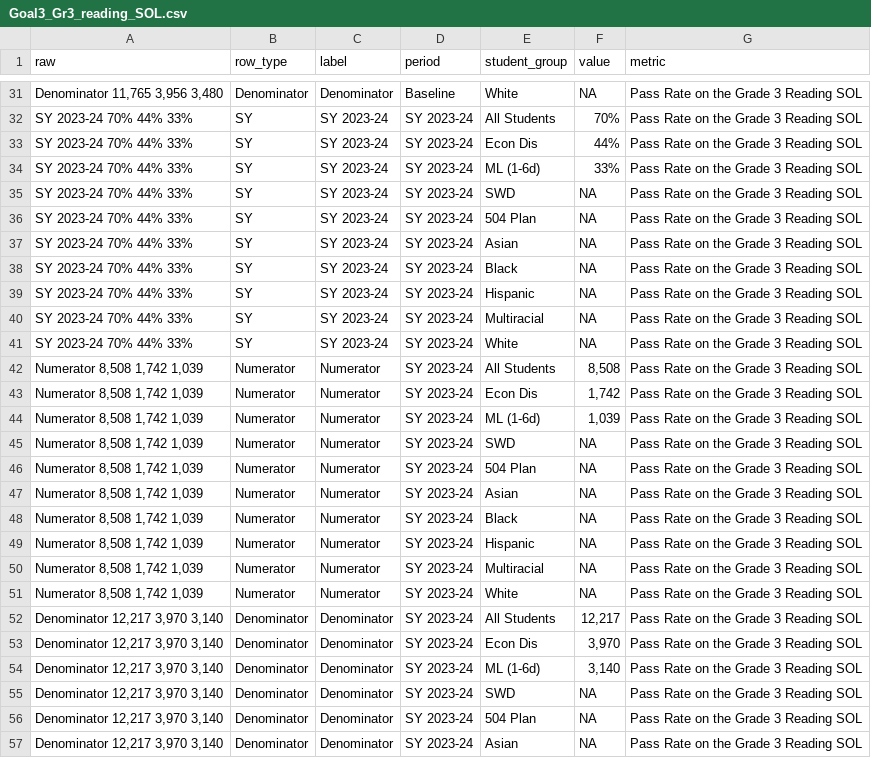
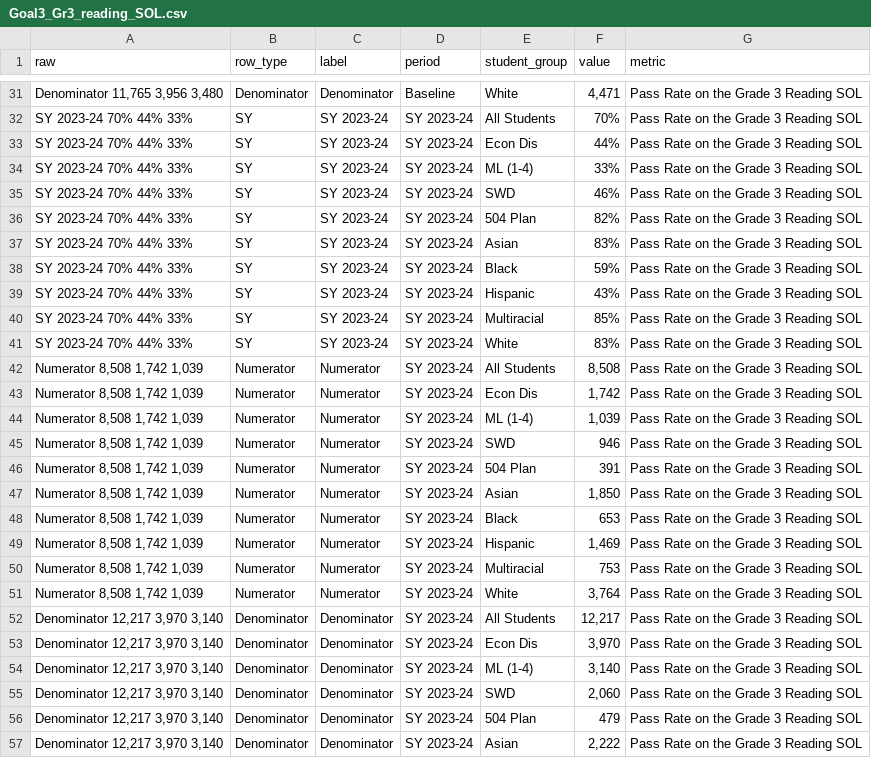
Before and after one commit to gsarfaty/goals, a CSV file: Data_public/Goal3_Gr3_reading_SOL.csv, drawn as a sheet; only a part is shown, gaps mark what is left out; the diff covers the shown part only; the diff names each change by its address in the sheet, - before the commit and + after, or states it on an @@ line.

```diff
--- a/Data_public/Goal3_Gr3_reading_SOL.csv
+++ b/Data_public/Goal3_Gr3_reading_SOL.csv
-F31 (value): NA
+F31 (value): 4,471
-E34 (student_group): ML (1-6d)
+E34 (student_group): ML (1-4)
-F35 (value): NA
+F35 (value): 46%
-F36 (value): NA
+F36 (value): 82%
-F37 (value): NA
+F37 (value): 83%
-F38 (value): NA
+F38 (value): 59%
-F39 (value): NA
+F39 (value): 43%
-F40 (value): NA
+F40 (value): 85%
-F41 (value): NA
+F41 (value): 83%
-E44 (student_group): ML (1-6d)
+E44 (student_group): ML (1-4)
-F45 (value): NA
+F45 (value): 946
-F46 (value): NA
+F46 (value): 391
-F47 (value): NA
+F47 (value): 1,850
-F48 (value): NA
+F48 (value): 653
-F49 (value): NA
+F49 (value): 1,469
-F50 (value): NA
+F50 (value): 753
-F51 (value): NA
+F51 (value): 3,764
-E54 (student_group): ML (1-6d)
+E54 (student_group): ML (1-4)
-F55 (value): NA
+F55 (value): 2,060
-F56 (value): NA
+F56 (value): 479
-F57 (value): NA
+F57 (value): 2,222
```
Also changed, not shown: 67 edited cells elsewhere in this file, 2 other files.
